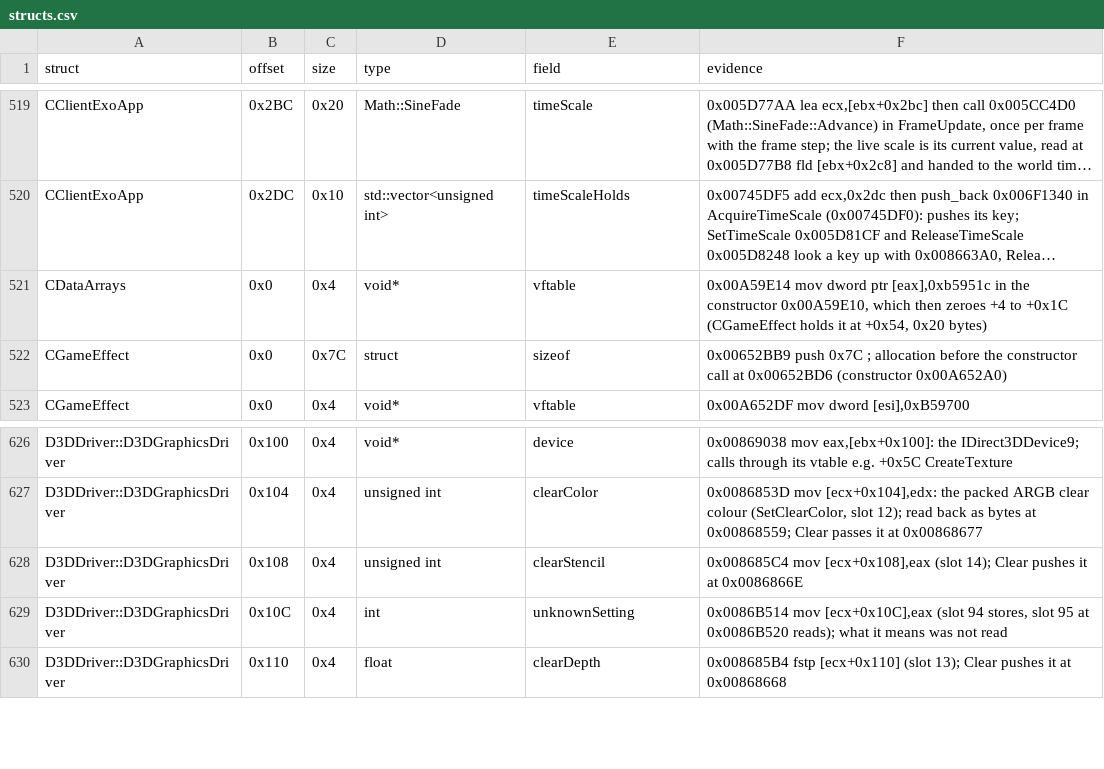
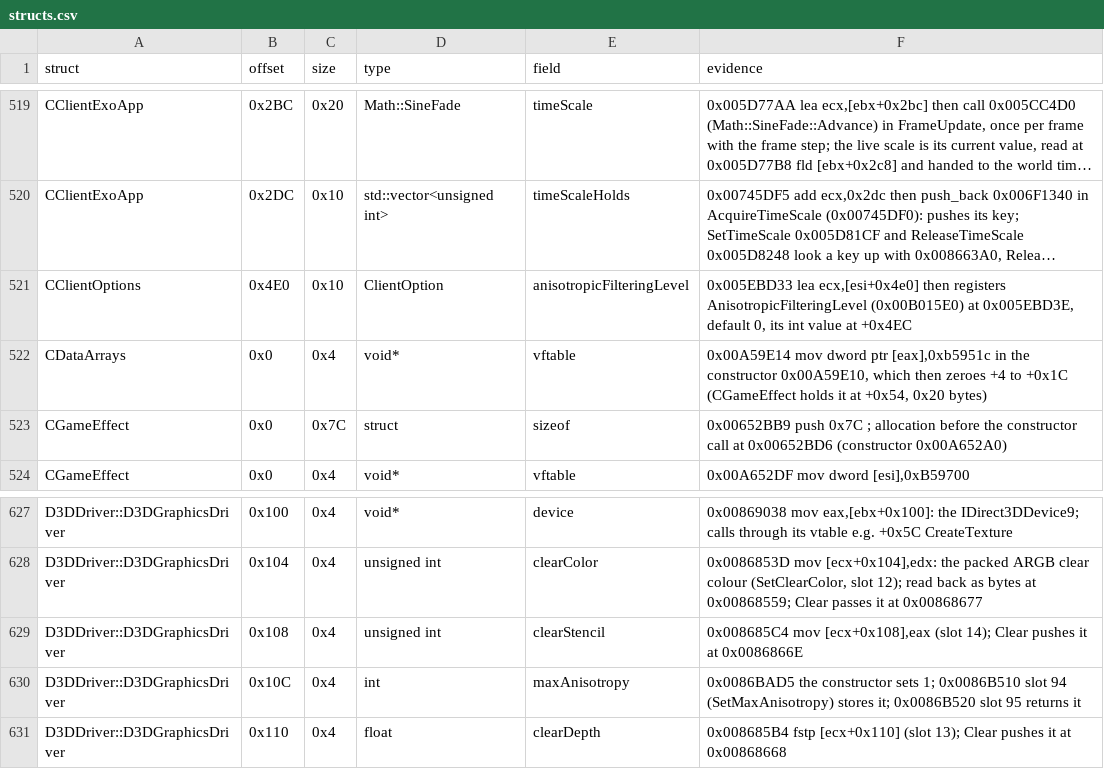
Before and after one commit to Whocares66-Dev/DAOAddressLibrary, a CSV file: data/structs.csv, drawn as a sheet; only a part is shown, gaps mark what is left out; long unchanged cells end in …; addresses are those after the commit; the diff names each change by its address in the sheet, - before the commit and + after, or states it on an @@ line.

```diff
--- a/data/structs.csv
+++ b/data/structs.csv
+row 521: CClientOptions | 0x4E0 | 0x10 | ClientOption | anisotropicFilteringLevel | 0x005EBD33 lea ecx,[esi+0x4e0] then registers AnisotropicFilteringLevel (0x00B015E0) at 0x005EBD3E, default 0, its int value at +0x4EC
-E630 (field): unknownSetting
+E630 (field): maxAnisotropy
-F630 (evidence): 0x0086B514 mov [ecx+0x10C],eax (slot 94 stores, slot 95 at 0x0086B520 reads); what it means was not read
+F630 (evidence): 0x0086BAD5 the constructor sets 1; 0x0086B510 slot 94 (SetMaxAnisotropy) stores it; 0x0086B520 slot 95 returns it
```
Also changed, not shown: 2 other files.
